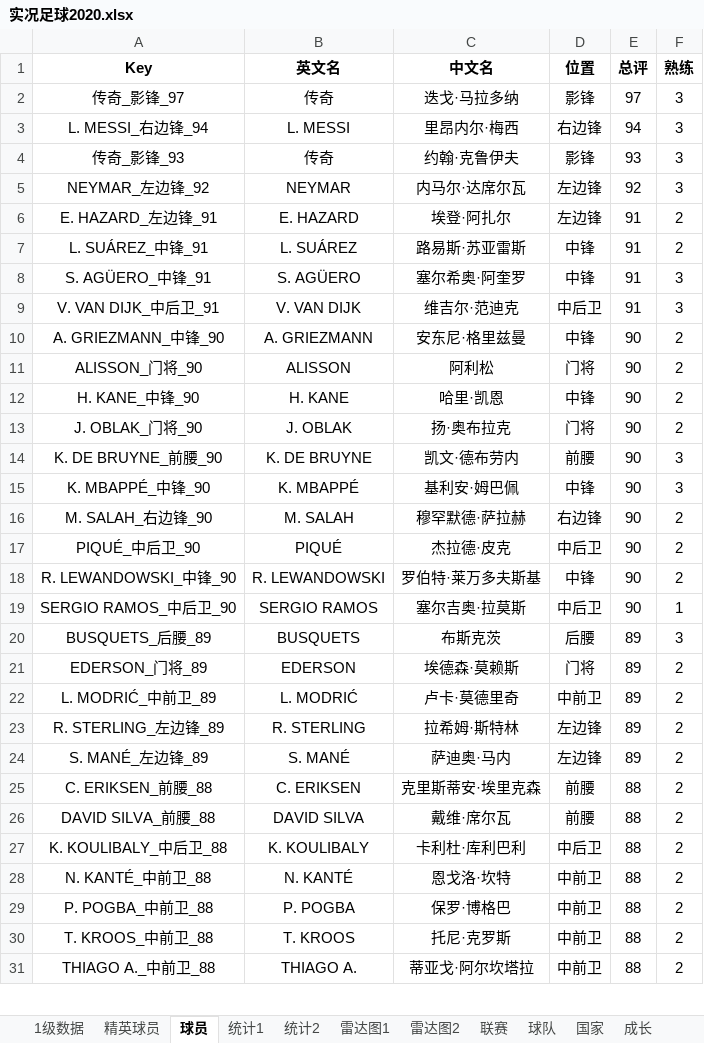
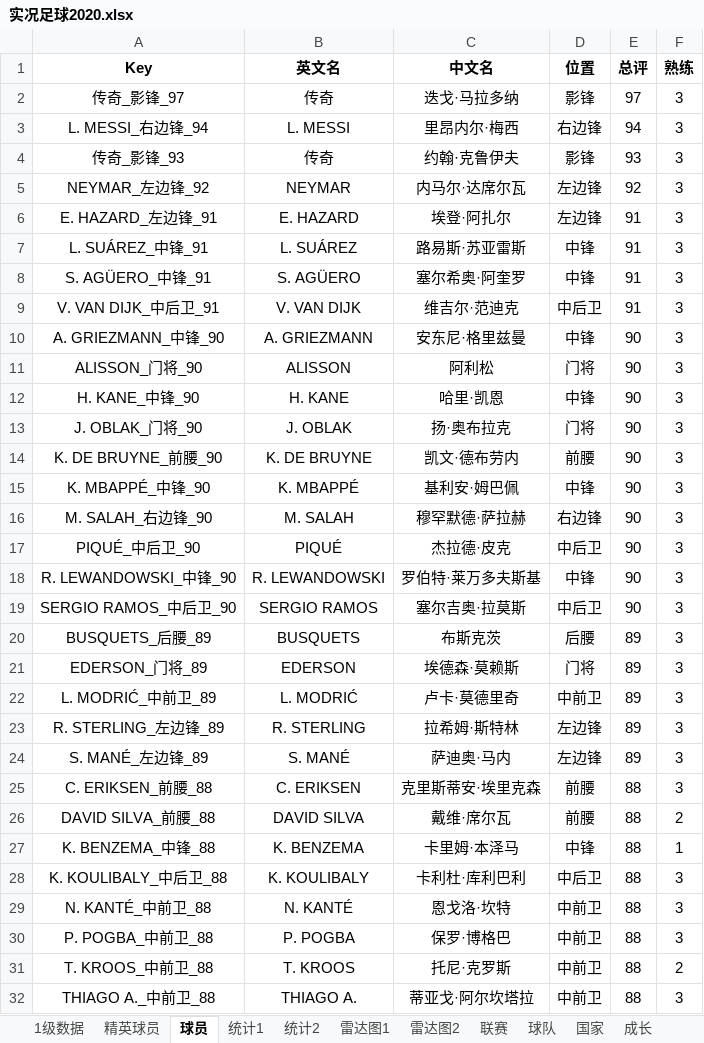
Before and after one commit to g4seek/pes2020, an Excel workbook: 实况足球2020.xlsx, sheet 球员, drawn as a sheet; only a part is shown; values as stored, in another font and other column widths than the file's, no borders; addresses are those after the commit; the diff covers the shown part only; the diff names each change by its address in the sheet, - before the commit and + after, or states it on an @@ line.

```diff
--- a/实况足球2020.xlsx (sheet 球员)
+++ b/实况足球2020.xlsx (sheet 球员)
-F6:F7 (熟练): 2
+F6:F7 (熟练): 3
-F10:F13 (熟练): 2
+F10:F13 (熟练): 3
-F16:F18 (熟练): 2
+F16:F18 (熟练): 3
-F19 (熟练): 1
+F19 (熟练): 3
-F21:F25 (熟练): 2
+F21:F25 (熟练): 3
+row 27: K. BENZEMA_中锋_88 | K. BENZEMA | 卡里姆·本泽马 | 中锋 | 88 | 1
-F28:F30 (熟练): 2
+F28:F30 (熟练): 3
-F32 (熟练): 2
+F32 (熟练): 3
```
Also changed, not shown: 1 added row and 35 edited cells elsewhere in this sheet, sheet 1级数据, sheet 雷达图1, sheet 精英球员, sheet 雷达图2, formulas that keep their value.
